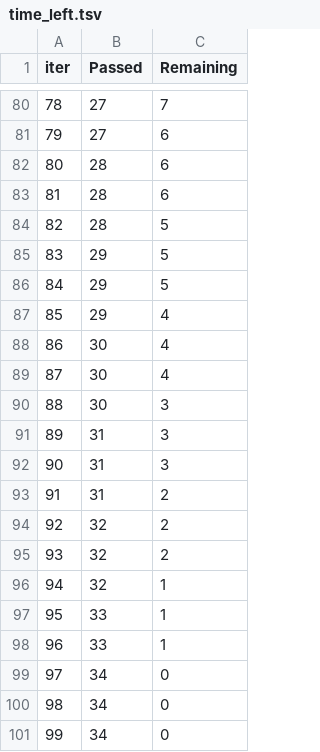
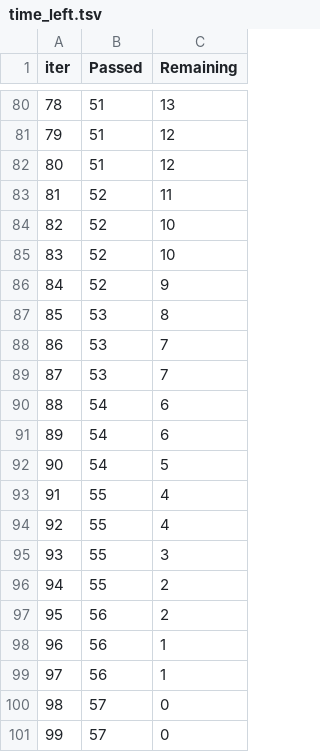
Before and after one commit to dyego-hcb/script-regression-dataset-kaggle-medical-cost-personal, a TSV file: regression-dataset-kaggle-medical-cost-personal/script/catboost_info/time_left.tsv, drawn as a sheet; only a part is shown, gaps mark what is left out; the diff covers the shown part only.

Commit message:
Update: Add functio to regression using neural network

```diff
--- a/regression-dataset-kaggle-medical-cost-personal/script/catboost_info/time_left.tsv
+++ b/regression-dataset-kaggle-medical-cost-personal/script/catboost_info/time_left.tsv
@@ -80,22 +80,22 @@ iter	Passed	Remaining
-78	27	7
-79	27	6
-80	28	6
-81	28	6
-82	28	5
-83	29	5
-84	29	5
-85	29	4
-86	30	4
-87	30	4
-88	30	3
-89	31	3
-90	31	3
-91	31	2
-92	32	2
-93	32	2
-94	32	1
-95	33	1
-96	33	1
-97	34	0
-98	34	0
-99	34	0
+78	51	13
+79	51	12
+80	51	12
+81	52	11
+82	52	10
+83	52	10
+84	52	9
+85	53	8
+86	53	7
+87	53	7
+88	54	6
+89	54	6
+90	54	5
+91	55	4
+92	55	4
+93	55	3
+94	55	2
+95	56	2
+96	56	1
+97	56	1
+98	57	0
+99	57	0
```
Also changed, not shown: 156 edited cells elsewhere in this file, 3 other files.
